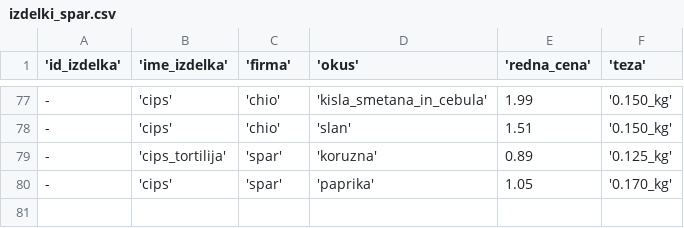
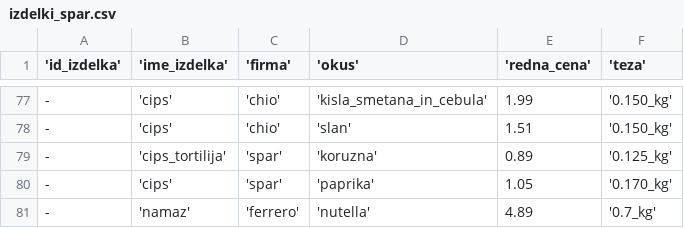
Before and after one commit to RenkoT97/OrganizatorNakupov, a CSV file: Podatki/izdelki_spar.csv, drawn as a sheet; only a part is shown, gaps mark what is left out.

```diff
--- a/Podatki/izdelki_spar.csv
+++ b/Podatki/izdelki_spar.csv
@@ -80 +80,2 @@
 -,'cips','spar','paprika',1.05,'0.170_kg'
+-,'namaz','ferrero','nutella',4.89,'0.7_kg'
```
Also changed, not shown: Podatki/izdelki_hofer.csv, Podatki/izdelki_lidl.csv, 2 other files.
